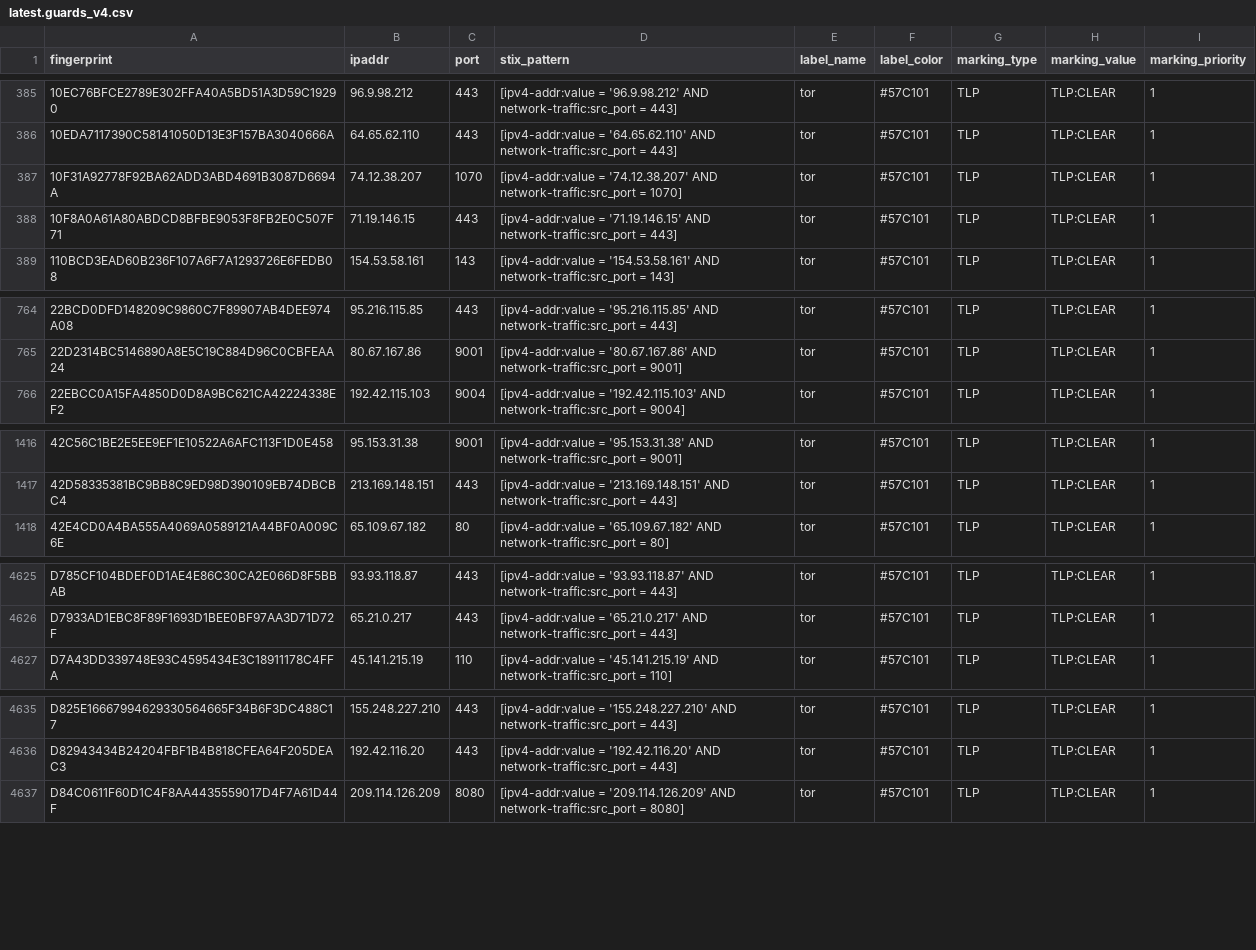
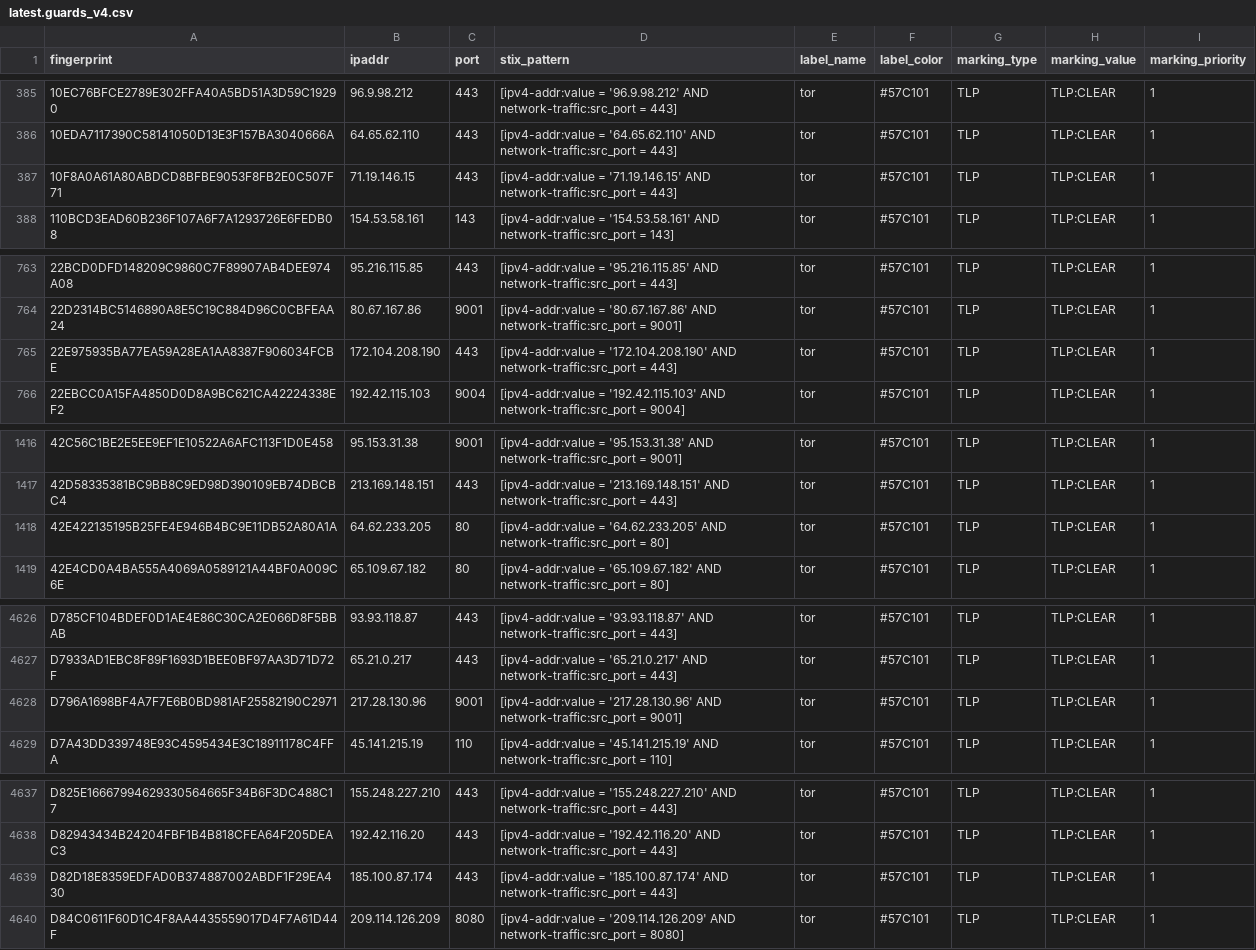
Before and after one commit to DreadFog/tor_csv_feed_opencti, a CSV file: latest.guards_v4.csv, drawn as a sheet; only a part is shown, gaps mark what is left out; removed rows and columns are numbered as before the commit, all else as after; the diff covers the shown part only; the diff names each change by its address in the sheet, - before the commit and + after, or states it on an @@ line.

```diff
--- a/latest.guards_v4.csv
+++ b/latest.guards_v4.csv
-row 387: 10F31A92778F92BA62ADD3ABD4691B3087D6694A | 74.12.38.207 | 1070 | [ipv4-addr:value = '74.12.38.207' AND network-traffic:src_port = 1070] | tor | #57C101 | TLP | TLP:CLEAR | 1
+row 765: 22E975935BA77EA59A28EA1AA8387F906034FCBE | 172.104.208.190 | 443 | [ipv4-addr:value = '172.104.208.190' AND network-traffic:src_port = 443] | tor | #57C101 | TLP | TLP:CLEAR | 1
+row 1418: 42E422135195B25FE4E946B4BC9E11DB52A80A1A | 64.62.233.205 | 80 | [ipv4-addr:value = '64.62.233.205' AND network-traffic:src_port = 80] | tor | #57C101 | TLP | TLP:CLEAR | 1
+row 4628: D796A1698BF4A7F7E6B0BD981AF25582190C2971 | 217.28.130.96 | 9001 | [ipv4-addr:value = '217.28.130.96' AND network-traffic:src_port = 9001] | tor | #57C101 | TLP | TLP:CLEAR | 1
+row 4639: D82D18E8359EDFAD0B374887002ABDF1F29EA430 | 185.100.87.174 | 443 | [ipv4-addr:value = '185.100.87.174' AND network-traffic:src_port = 443] | tor | #57C101 | TLP | TLP:CLEAR | 1
```
Also changed, not shown: 1 added row, 1 removed row and 2 edited cells elsewhere in this file, latest.all_v6.csv, latest.exits_v4.csv, 3 other files.
